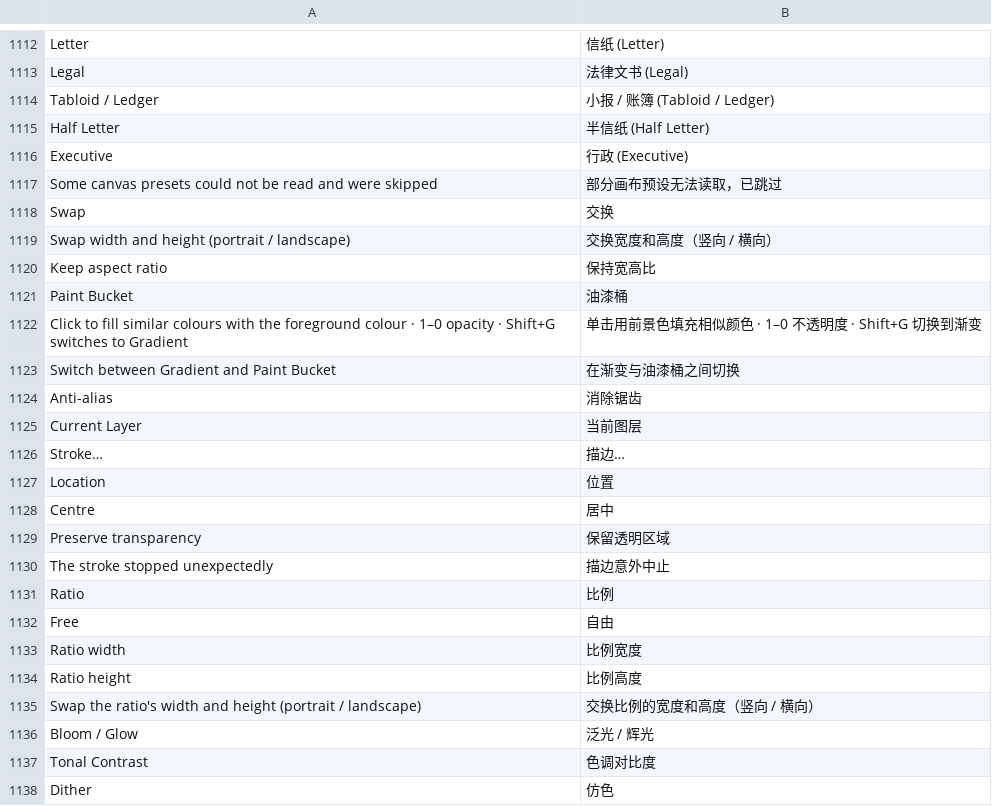
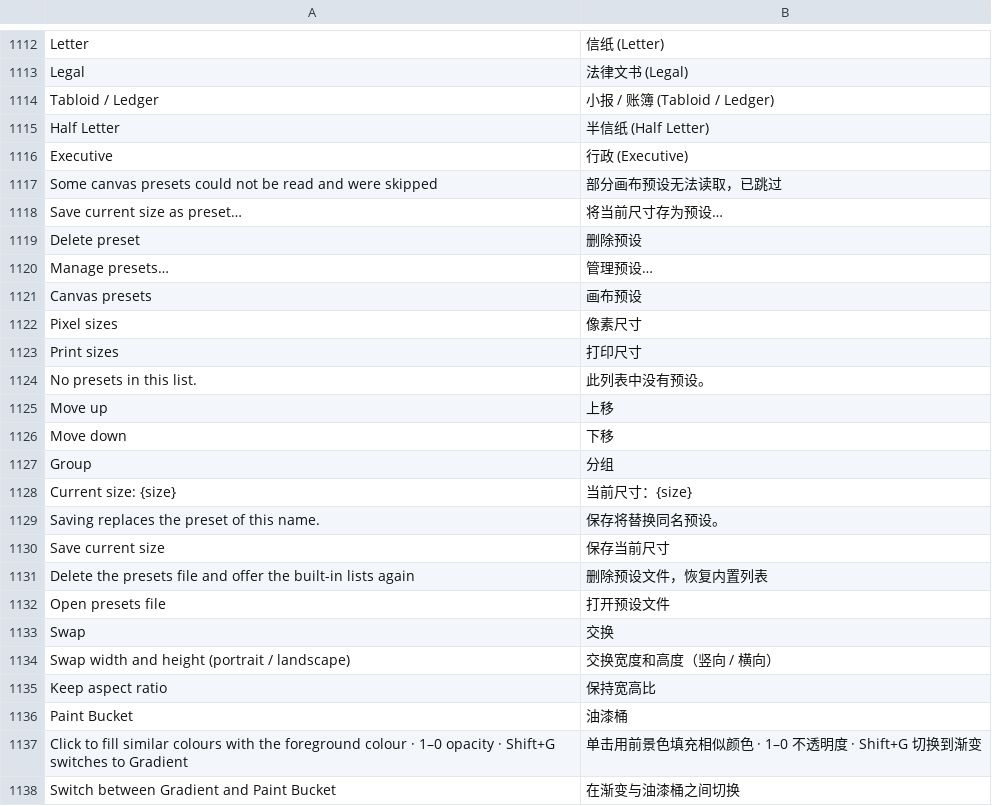
Before and after one commit to jeffory/xuan, a TSV file: assets/locales/zh-CN.tsv, drawn as a sheet; only a part is shown, gaps mark what is left out; the shorter side is filled out with more unchanged rows; the diff names each change by its address in the sheet, - before the commit and + after, or states it on an @@ line.

```diff
--- a/assets/locales/zh-CN.tsv
+++ b/assets/locales/zh-CN.tsv
+row 1118: Save current size as preset… | 将当前尺寸存为预设…
+row 1119: Delete preset | 删除预设
+row 1120: Manage presets… | 管理预设…
+row 1121: Canvas presets | 画布预设
+row 1122: Pixel sizes | 像素尺寸
+row 1123: Print sizes | 打印尺寸
+row 1124: No presets in this list. | 此列表中没有预设。
+row 1125: Move up | 上移
+row 1126: Move down | 下移
+row 1127: Group | 分组
+row 1128: Current size: {size} | 当前尺寸：{size}
+row 1129: Saving replaces the preset of this name. | 保存将替换同名预设。
+row 1130: Save current size | 保存当前尺寸
+row 1131: Delete the presets file and offer the built-in lists again | 删除预设文件，恢复内置列表
+row 1132: Open presets file | 打开预设文件
```
Also changed, not shown: assets/locales/en.tsv, 6 other files.
